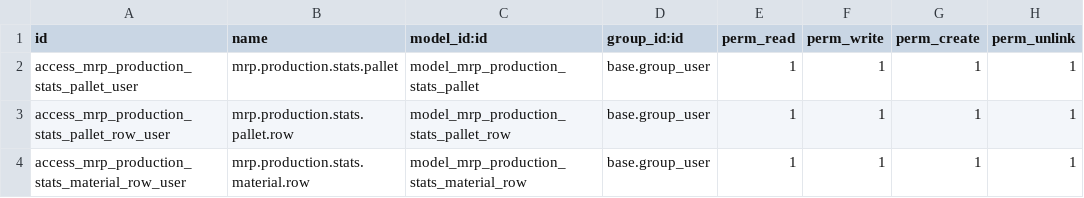
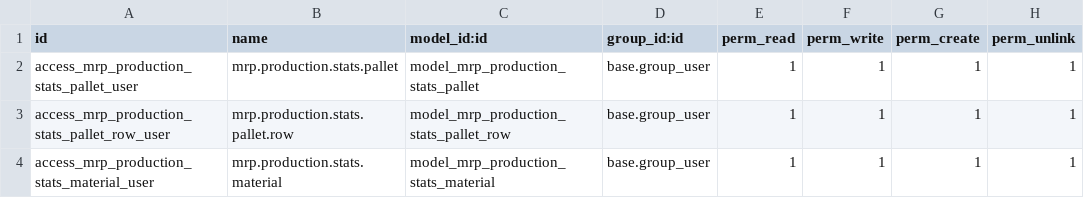
Before and after one commit to Micronaet/micronaet-bom, a CSV file: mrp_direct_line/security/ir.model.access.csv, drawn as a sheet.

Commit message:
add material view

```diff
--- a/mrp_direct_line/security/ir.model.access.csv
+++ b/mrp_direct_line/security/ir.model.access.csv
@@ -3,2 +3,2 @@ access_mrp_production_stats_pallet_user,mrp.production.stats.pallet,model_mrp_pr
 access_mrp_production_stats_pallet_row_user,mrp.production.stats.pallet.row,model_mrp_production_stats_pallet_row,base.group_user,1,1,1,1
-access_mrp_production_stats_material_row_user,mrp.production.stats.material.row,model_mrp_production_stats_material_row,base.group_user,1,1,1,1
+access_mrp_production_stats_material_user,mrp.production.stats.material,model_mrp_production_stats_material,base.group_user,1,1,1,1
```
Also changed, not shown: 2 other files.
